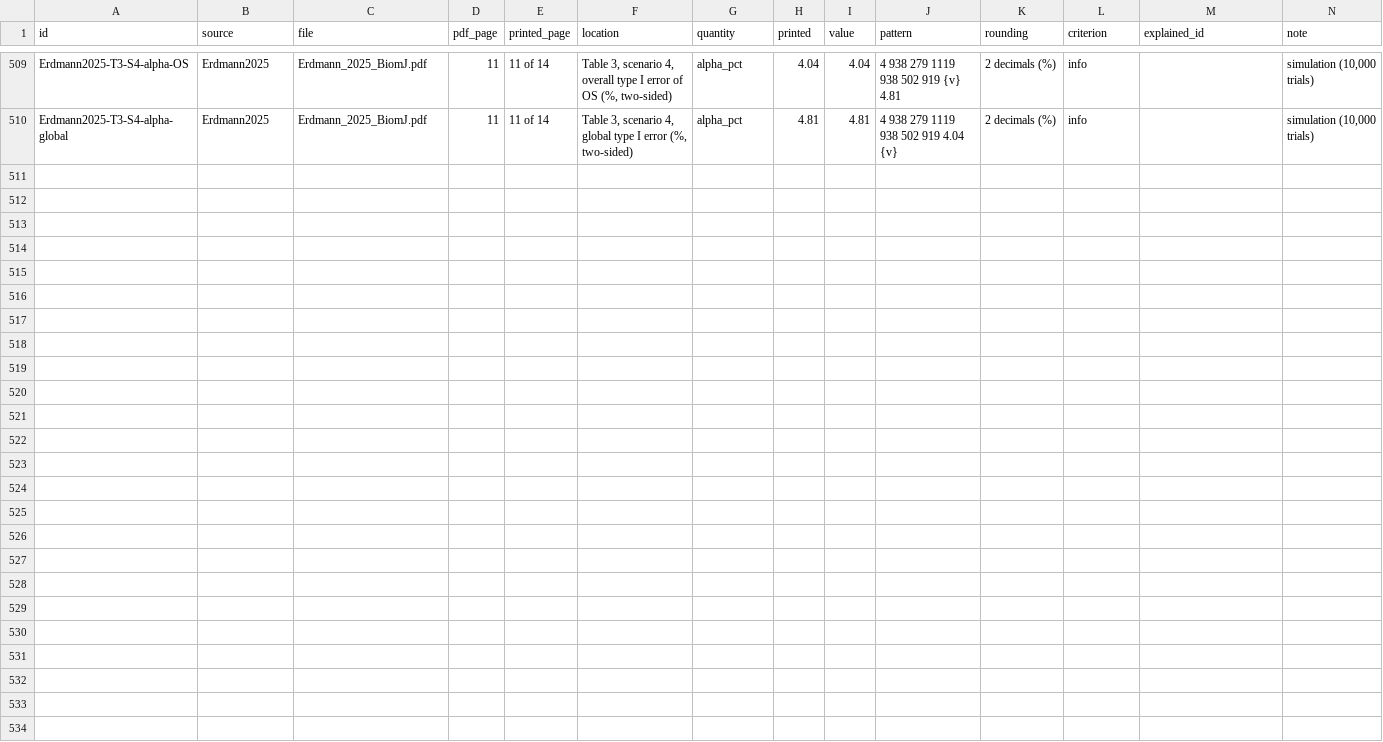
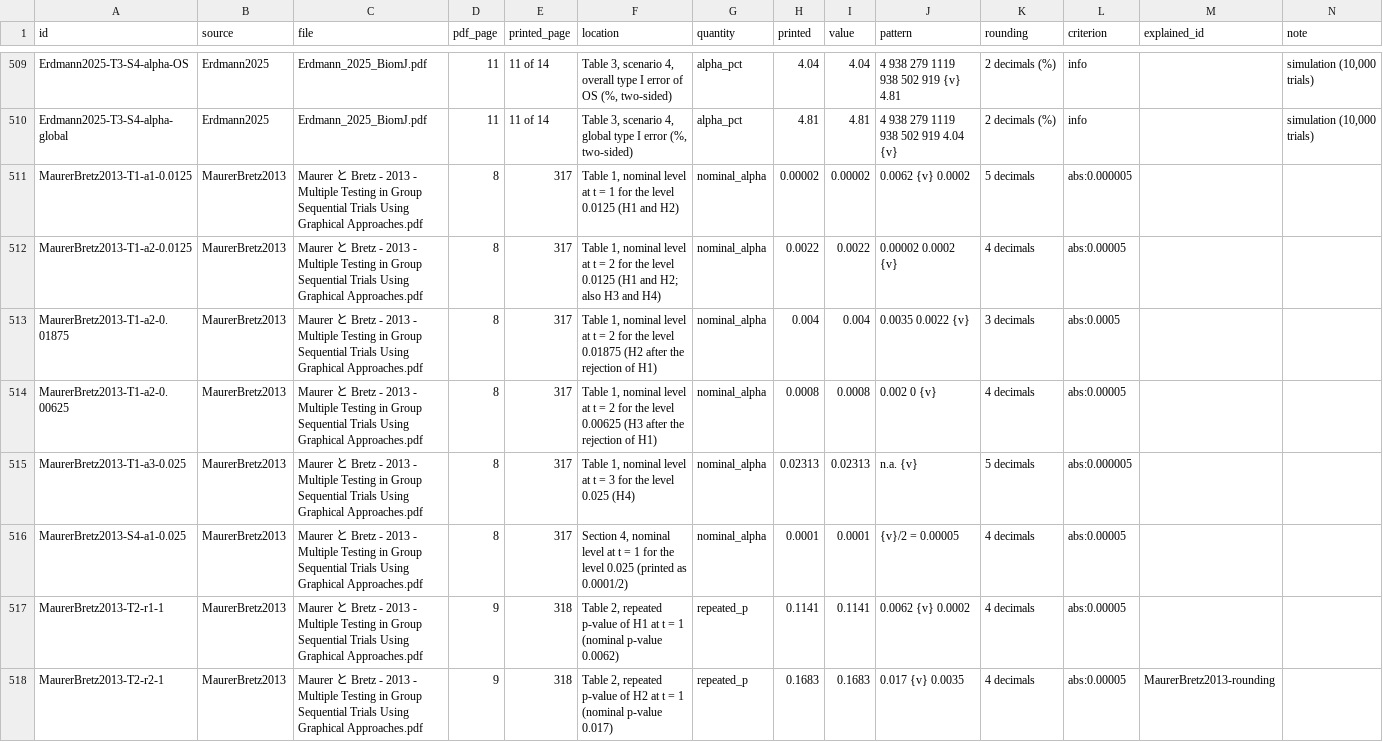
Before and after one commit to gosukehommaEX/DesignComplexSurvival, a CSV file: inst/reproduce/published_values.csv, drawn as a sheet; only a part is shown, gaps mark what is left out; the diff covers the shown part only; the diff names each change by its address in the sheet, - before the commit and + after, or states it on an @@ line.

```diff
--- a/inst/reproduce/published_values.csv
+++ b/inst/reproduce/published_values.csv
+row 511: MaurerBretz2013-T1-a1-0.0125 | MaurerBretz2013 | Maurer と Bretz - 2013 - Multiple Testing in Group Sequential Trials Using Graphical Approaches.pdf | 8 | 317 | Table 1, nominal level at t = 1 for the level 0.0125 (H1 and H2) | nominal_alpha | 0.00002 | 0.00002 | 0.0062 {v} 0.0002 | 5 decimals | abs:0.000005
+row 512: MaurerBretz2013-T1-a2-0.0125 | MaurerBretz2013 | Maurer と Bretz - 2013 - Multiple Testing in Group Sequential Trials Using Graphical Approaches.pdf | 8 | 317 | Table 1, nominal level at t = 2 for the level 0.0125 (H1 and H2; also H3 and H4) | nominal_alpha | 0.0022 | 0.0022 | 0.00002 0.0002 {v} | 4 decimals | abs:0.00005
+row 513: MaurerBretz2013-T1-a2-0.01875 | MaurerBretz2013 | Maurer と Bretz - 2013 - Multiple Testing in Group Sequential Trials Using Graphical Approaches.pdf | 8 | 317 | Table 1, nominal level at t = 2 for the level 0.01875 (H2 after the rejection of H1) | nominal_alpha | 0.004 | 0.004 | 0.0035 0.0022 {v} | 3 decimals | abs:0.0005
+row 514: MaurerBretz2013-T1-a2-0.00625 | MaurerBretz2013 | Maurer と Bretz - 2013 - Multiple Testing in Group Sequential Trials Using Graphical Approaches.pdf | 8 | 317 | Table 1, nominal level at t = 2 for the level 0.00625 (H3 after the rejection of H1) | nominal_alpha | 0.0008 | 0.0008 | 0.002 0 {v} | 4 decimals | abs:0.00005
+row 515: MaurerBretz2013-T1-a3-0.025 | MaurerBretz2013 | Maurer と Bretz - 2013 - Multiple Testing in Group Sequential Trials Using Graphical Approaches.pdf | 8 | 317 | Table 1, nominal level at t = 3 for the level 0.025 (H4) | nominal_alpha | 0.02313 | 0.02313 | n.a. {v} | 5 decimals | abs:0.000005
+row 516: MaurerBretz2013-S4-a1-0.025 | MaurerBretz2013 | Maurer と Bretz - 2013 - Multiple Testing in Group Sequential Trials Using Graphical Approaches.pdf | 8 | 317 | Section 4, nominal level at t = 1 for the level 0.025 (printed as 0.0001/2) | nominal_alpha | 0.0001 | 0.0001 | {v}/2 = 0.00005 | 4 decimals | abs:0.00005
+row 517: MaurerBretz2013-T2-r1-1 | MaurerBretz2013 | Maurer と Bretz - 2013 - Multiple Testing in Group Sequential Trials Using Graphical Approaches.pdf | 9 | 318 | Table 2, repeated p-value of H1 at t = 1 (nominal p-value 0.0062) | repeated_p | 0.1141 | 0.1141 | 0.0062 {v} 0.0002 | 4 decimals | abs:0.00005
+row 518: MaurerBretz2013-T2-r2-1 | MaurerBretz2013 | Maurer と Bretz - 2013 - Multiple Testing in Group Sequential Trials Using Graphical Approaches.pdf | 9 | 318 | Table 2, repeated p-value of H2 at t = 1 (nominal p-value 0.017) | repeated_p | 0.1683 | 0.1683 | 0.017 {v} 0.0035 | 4 decimals | abs:0.00005 | MaurerBretz2013-rounding
```
Also changed, not shown: 7 added rows elsewhere in this file, inst/reproduce/explained.csv, inst/reproduce/results/perturb.csv, 38 other files.
